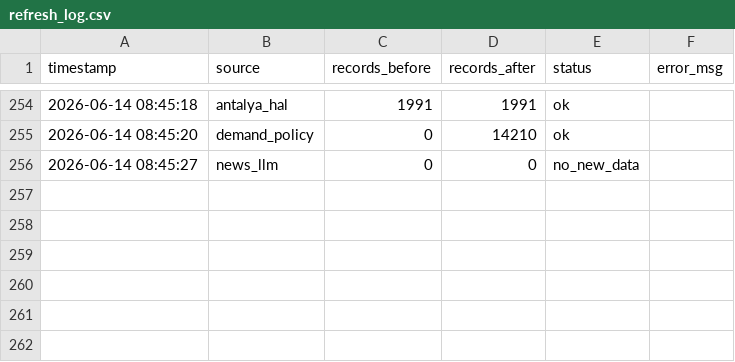
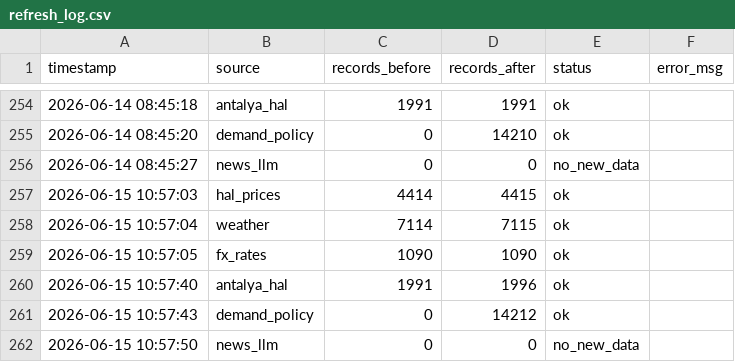
Before and after one commit to susarlar/orangepricecalculatorquantic, a CSV file: data/processed/refresh_log.csv, drawn as a sheet; only a part is shown, gaps mark what is left out.

```diff
--- a/data/processed/refresh_log.csv
+++ b/data/processed/refresh_log.csv
@@ -256 +256,7 @@ timestamp,source,records_before,records_after,status,error_msg
 2026-06-14 08:45:27,news_llm,0,0,no_new_data,
+2026-06-15 10:57:03,hal_prices,4414,4415,ok,
+2026-06-15 10:57:04,weather,7114,7115,ok,
+2026-06-15 10:57:05,fx_rates,1090,1090,ok,
+2026-06-15 10:57:40,antalya_hal,1991,1996,ok,
+2026-06-15 10:57:43,demand_policy,0,14212,ok,
+2026-06-15 10:57:50,news_llm,0,0,no_new_data,
```
Also changed, not shown: data/raw/antalya_hal_prices.csv, data/raw/demand_features.csv, 13 other files.
